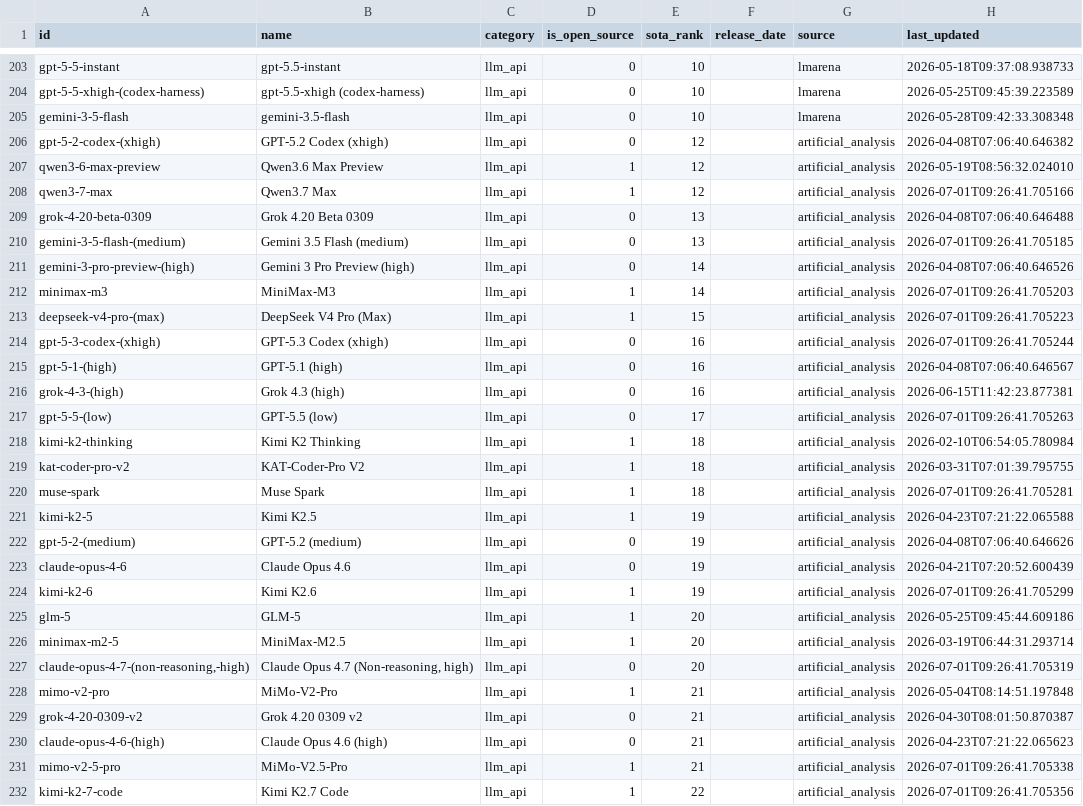
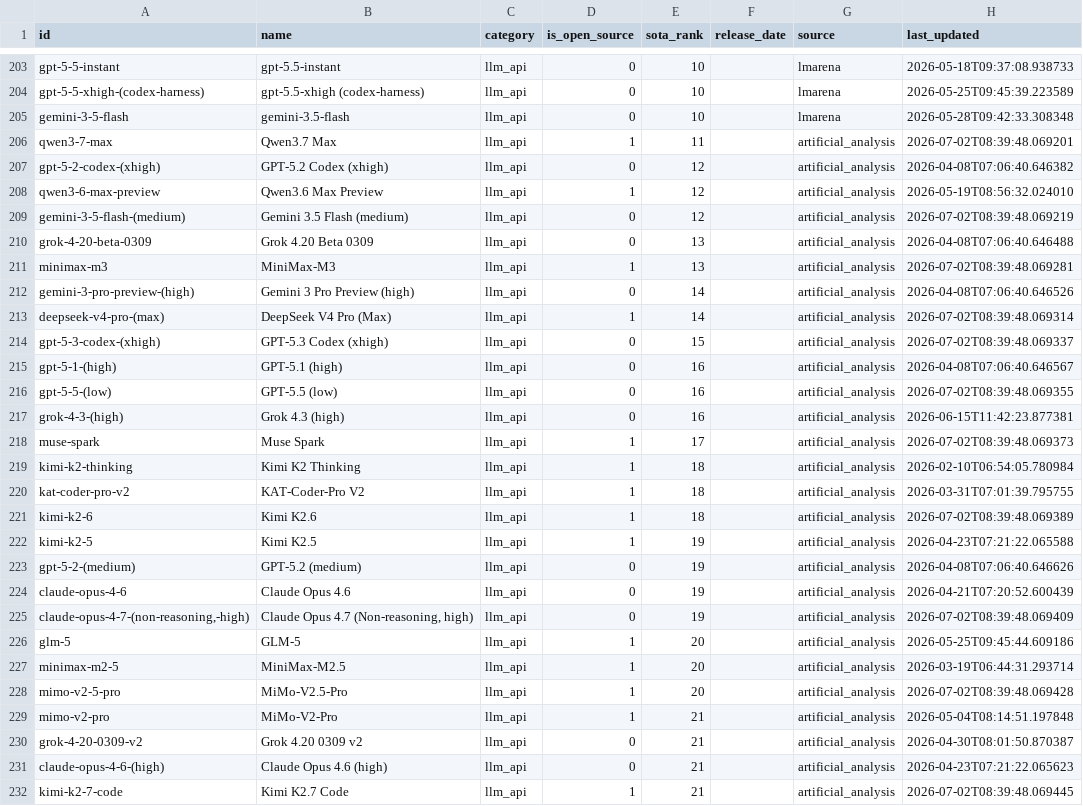
Before and after one commit to romancircus/sota-tracker-claw, a CSV file: data/sota_export.csv, drawn as a sheet; only a part is shown, gaps mark what is left out; the diff covers the shown part only.

```diff
--- a/data/sota_export.csv
+++ b/data/sota_export.csv
@@ -205,17 +205,18 @@ gpt-5-5-xhigh-(codex-harness),gpt-5.5-xhigh (codex-harness),llm_api,0,10,,lmaren
 gemini-3-5-flash,gemini-3.5-flash,llm_api,0,10,,lmarena,2026-05-28T09:42:33.308348
+qwen3-7-max,Qwen3.7 Max,llm_api,1,11,,artificial_analysis,2026-07-02T08:39:48.069201
 gpt-5-2-codex-(xhigh),GPT-5.2 Codex (xhigh),llm_api,0,12,,artificial_analysis,2026-04-08T07:06:40.646382
 qwen3-6-max-preview,Qwen3.6 Max Preview,llm_api,1,12,,artificial_analysis,2026-05-19T08:56:32.024010
-qwen3-7-max,Qwen3.7 Max,llm_api,1,12,,artificial_analysis,2026-07-01T09:26:41.705166
+gemini-3-5-flash-(medium),Gemini 3.5 Flash (medium),llm_api,0,12,,artificial_analysis,2026-07-02T08:39:48.069219
 grok-4-20-beta-0309,Grok 4.20 Beta 0309,llm_api,0,13,,artificial_analysis,2026-04-08T07:06:40.646488
-gemini-3-5-flash-(medium),Gemini 3.5 Flash (medium),llm_api,0,13,,artificial_analysis,2026-07-01T09:26:41.705185
+minimax-m3,MiniMax-M3,llm_api,1,13,,artificial_analysis,2026-07-02T08:39:48.069281
 gemini-3-pro-preview-(high),Gemini 3 Pro Preview (high),llm_api,0,14,,artificial_analysis,2026-04-08T07:06:40.646526
-minimax-m3,MiniMax-M3,llm_api,1,14,,artificial_analysis,2026-07-01T09:26:41.705203
-deepseek-v4-pro-(max),DeepSeek V4 Pro (Max),llm_api,1,15,,artificial_analysis,2026-07-01T09:26:41.705223
-gpt-5-3-codex-(xhigh),GPT-5.3 Codex (xhigh),llm_api,0,16,,artificial_analysis,2026-07-01T09:26:41.705244
+deepseek-v4-pro-(max),DeepSeek V4 Pro (Max),llm_api,1,14,,artificial_analysis,2026-07-02T08:39:48.069314
+gpt-5-3-codex-(xhigh),GPT-5.3 Codex (xhigh),llm_api,0,15,,artificial_analysis,2026-07-02T08:39:48.069337
 gpt-5-1-(high),GPT-5.1 (high),llm_api,0,16,,artificial_analysis,2026-04-08T07:06:40.646567
+gpt-5-5-(low),GPT-5.5 (low),llm_api,0,16,,artificial_analysis,2026-07-02T08:39:48.069355
 grok-4-3-(high),Grok 4.3 (high),llm_api,0,16,,artificial_analysis,2026-06-15T11:42:23.877381
-gpt-5-5-(low),GPT-5.5 (low),llm_api,0,17,,artificial_analysis,2026-07-01T09:26:41.705263
+muse-spark,Muse Spark,llm_api,1,17,,artificial_analysis,2026-07-02T08:39:48.069373
 kimi-k2-thinking,Kimi K2 Thinking,llm_api,1,18,,artificial_analysis,2026-02-10T06:54:05.780984
 kat-coder-pro-v2,KAT-Coder-Pro V2,llm_api,1,18,,artificial_analysis,2026-03-31T07:01:39.795755
-muse-spark,Muse Spark,llm_api,1,18,,artificial_analysis,2026-07-01T09:26:41.705281
+kimi-k2-6,Kimi K2.6,llm_api,1,18,,artificial_analysis,2026-07-02T08:39:48.069389
 kimi-k2-5,Kimi K2.5,llm_api,1,19,,artificial_analysis,2026-04-23T07:21:22.065588
@@ -223,6 +224,6 @@ gpt-5-2-(medium),GPT-5.2 (medium),llm_api,0,19,,artificial_analysis,2026-04-08T0
 claude-opus-4-6,Claude Opus 4.6,llm_api,0,19,,artificial_analysis,2026-04-21T07:20:52.600439
-kimi-k2-6,Kimi K2.6,llm_api,1,19,,artificial_analysis,2026-07-01T09:26:41.705299
+"claude-opus-4-7-(non-reasoning,-high)","Claude Opus 4.7 (Non-reasoning, high)",llm_api,0,19,,artificial_analysis,2026-07-02T08:39:48.069409
 glm-5,GLM-5,llm_api,1,20,,artificial_analysis,2026-05-25T09:45:44.609186
 minimax-m2-5,MiniMax-M2.5,llm_api,1,20,,artificial_analysis,2026-03-19T06:44:31.293714
-"claude-opus-4-7-(non-reasoning,-high)","Claude Opus 4.7 (Non-reasoning, high)",llm_api,0,20,,artificial_analysis,2026-07-01T09:26:41.705319
+mimo-v2-5-pro,MiMo-V2.5-Pro,llm_api,1,20,,artificial_analysis,2026-07-02T08:39:48.069428
 mimo-v2-pro,MiMo-V2-Pro,llm_api,1,21,,artificial_analysis,2026-05-04T08:14:51.197848
@@ -230,3 +231,2 @@ grok-4-20-0309-v2,Grok 4.20 0309 v2,llm_api,0,21,,artificial_analysis,2026-04-30
 claude-opus-4-6-(high),Claude Opus 4.6 (high),llm_api,0,21,,artificial_analysis,2026-04-23T07:21:22.065623
-mimo-v2-5-pro,MiMo-V2.5-Pro,llm_api,1,21,,artificial_analysis,2026-07-01T09:26:41.705338
-kimi-k2-7-code,Kimi K2.7 Code,llm_api,1,22,,artificial_analysis,2026-07-01T09:26:41.705356
+kimi-k2-7-code,Kimi K2.7 Code,llm_api,1,21,,artificial_analysis,2026-07-02T08:39:48.069445
```
Also changed, not shown: 1 added row and 96 edited cells elsewhere in this file, 3 other files.
